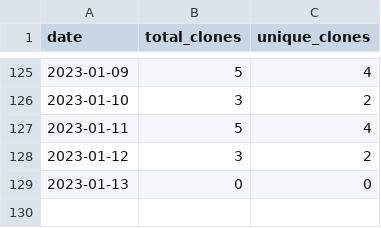
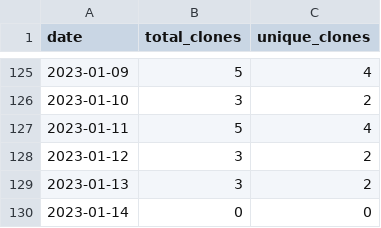
Before and after one commit to MatthewBentz/Comp3220, a CSV file: .traffic/clones.csv, drawn as a sheet; only a part is shown, gaps mark what is left out.

Commit message:
Updating repository traffic graph

```diff
--- a/.traffic/clones.csv
+++ b/.traffic/clones.csv
@@ -128,2 +128,3 @@ date,total_clones,unique_clones
 2023-01-12,3,2
-2023-01-13,0,0
+2023-01-13,3,2
+2023-01-14,0,0
```
Also changed, not shown: .traffic/views.csv, 3 other files.
